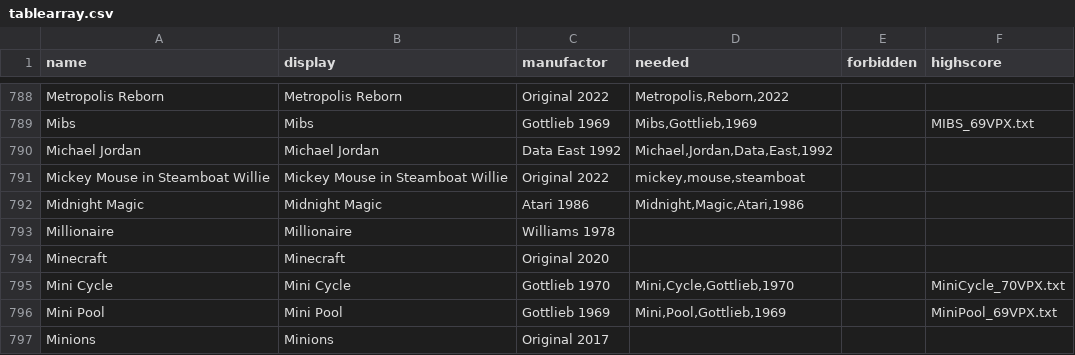
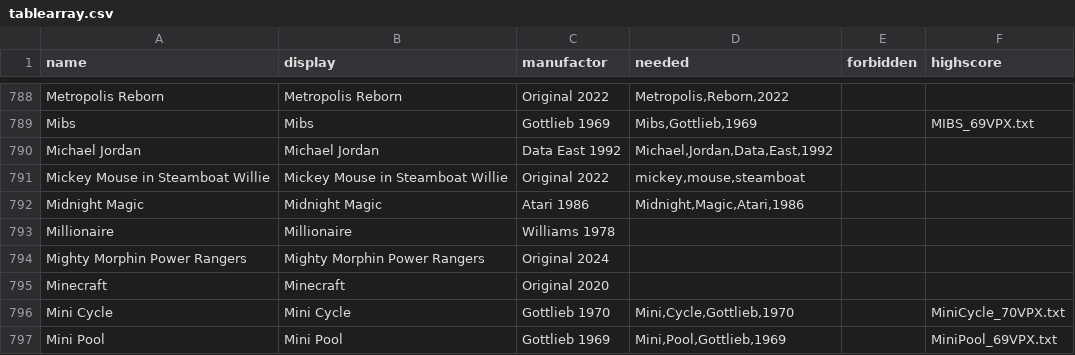
Before and after one commit to BA5T1/tablearray, a CSV file: tablearray.csv, drawn as a sheet; only a part is shown, gaps mark what is left out; the shorter side is filled out with more unchanged rows; the diff names each change by its address in the sheet, - before the commit and + after, or states it on an @@ line.

Commit message:
Update tablearray.csv

```diff
--- a/tablearray.csv
+++ b/tablearray.csv
+row 794: Mighty Morphin Power Rangers | Mighty Morphin Power Rangers | Original 2024
```
